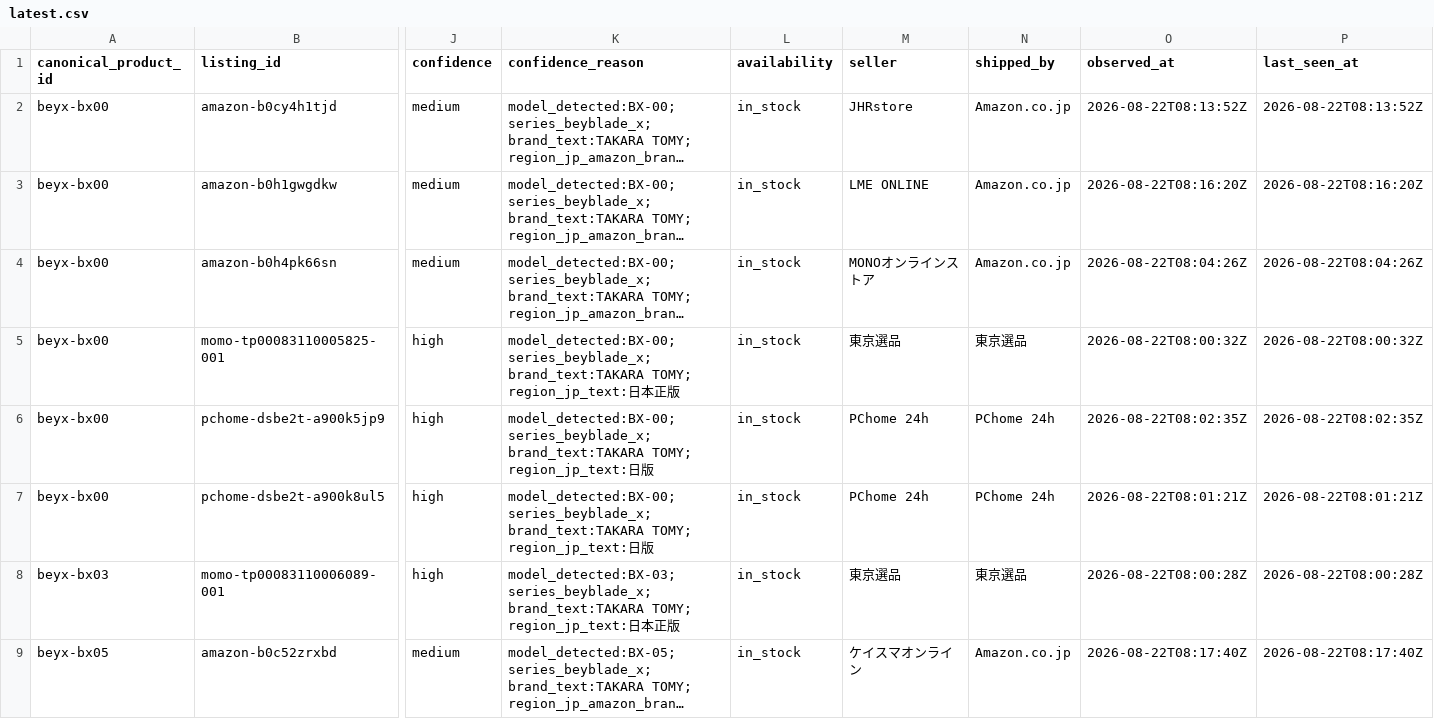
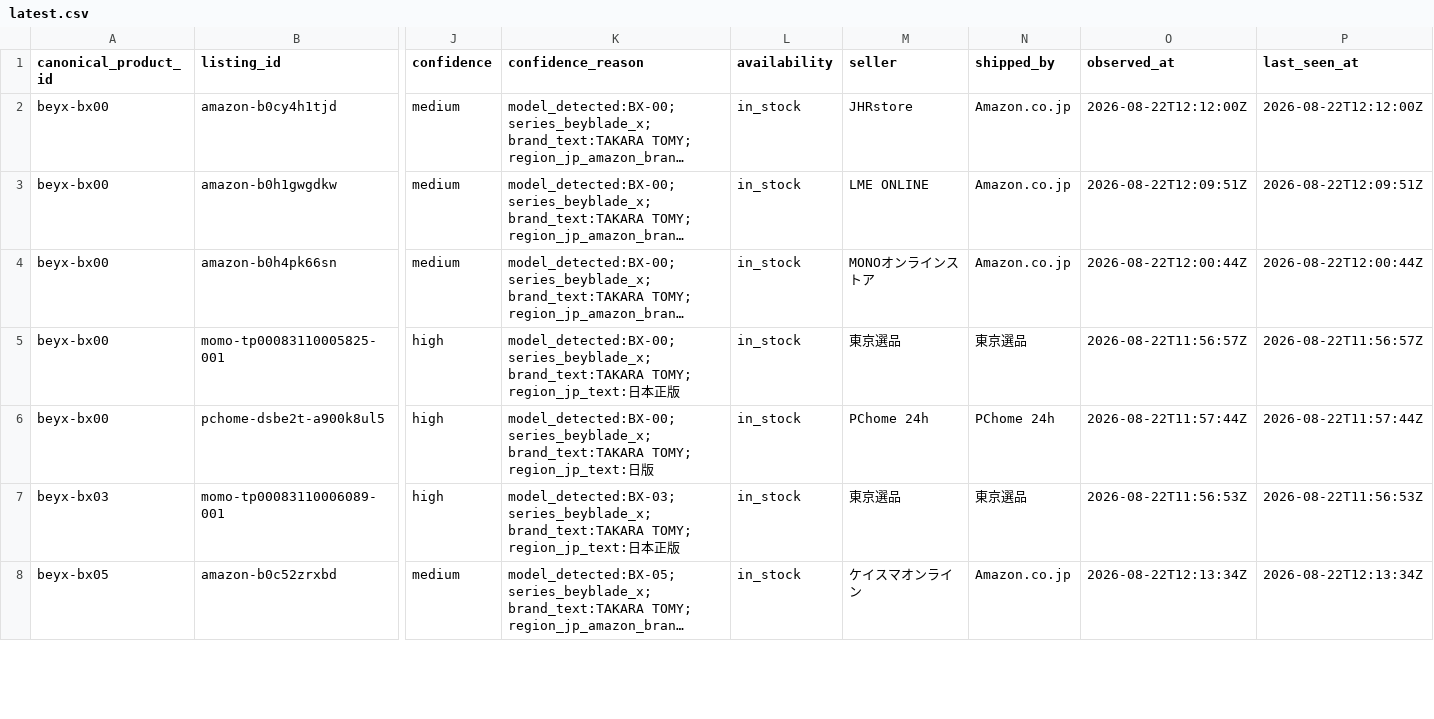
Before and after one commit to cchgene/buyblade-data, a CSV file: data/latest.csv, drawn as a sheet; only a part is shown, gaps mark what is left out; long unchanged cells end in …; removed rows and columns are numbered as before the commit, all else as after; rows hold the shown columns only; the diff covers the shown part only; the diff names each change by its address in the sheet, - before the commit and + after, or states it on an @@ line.

Commit message:
data: 自動更新價格 2026-08-22 20:16 CST

```diff
--- a/data/latest.csv
+++ b/data/latest.csv
-O2 (observed_at): 2026-08-22T08:13:52Z
+O2 (observed_at): 2026-08-22T12:12:00Z
-P2 (last_seen_at): 2026-08-22T08:13:52Z
+P2 (last_seen_at): 2026-08-22T12:12:00Z
-O3 (observed_at): 2026-08-22T08:16:20Z
+O3 (observed_at): 2026-08-22T12:09:51Z
-P3 (last_seen_at): 2026-08-22T08:16:20Z
+P3 (last_seen_at): 2026-08-22T12:09:51Z
-O4 (observed_at): 2026-08-22T08:04:26Z
+O4 (observed_at): 2026-08-22T12:00:44Z
-P4 (last_seen_at): 2026-08-22T08:04:26Z
+P4 (last_seen_at): 2026-08-22T12:00:44Z
-O5 (observed_at): 2026-08-22T08:00:32Z
+O5 (observed_at): 2026-08-22T11:56:57Z
-P5 (last_seen_at): 2026-08-22T08:00:32Z
+P5 (last_seen_at): 2026-08-22T11:56:57Z
-row 6: beyx-bx00 | pchome-dsbe2t-a900k5jp9 | high | model_detected:BX-00; series_beyblade_x; brand_text:TAKARA TOMY; region_jp_text:日版 | in_stock | PChome 24h | PChome 24h | 2026-08-22T08:02:35Z | 2026-08-22T08:02:35Z
-O6 (observed_at): 2026-08-22T08:01:21Z
+O6 (observed_at): 2026-08-22T11:57:44Z
-P6 (last_seen_at): 2026-08-22T08:01:21Z
+P6 (last_seen_at): 2026-08-22T11:57:44Z
-O7 (observed_at): 2026-08-22T08:00:28Z
+O7 (observed_at): 2026-08-22T11:56:53Z
-P7 (last_seen_at): 2026-08-22T08:00:28Z
+P7 (last_seen_at): 2026-08-22T11:56:53Z
-O8 (observed_at): 2026-08-22T08:17:40Z
+O8 (observed_at): 2026-08-22T12:13:34Z
-P8 (last_seen_at): 2026-08-22T08:17:40Z
+P8 (last_seen_at): 2026-08-22T12:13:34Z
```
Also changed, not shown: 120 edited cells elsewhere in this file, data/history-2026-08.csv.
